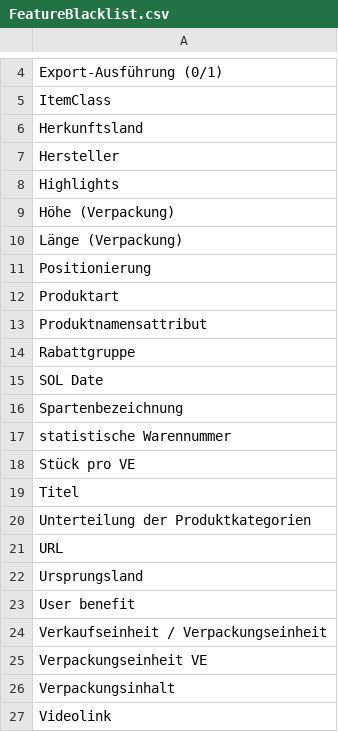
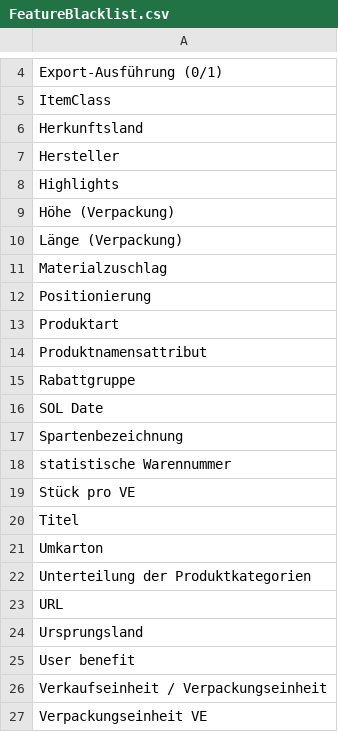
Before and after one commit to HenrikPilz/BMEcatConverter, a CSV file: documents/BMEcat/version/FeatureBlacklist.csv, drawn as a sheet; only a part is shown, gaps mark what is left out; the shorter side is filled out with more unchanged rows; the diff names each change by its address in the sheet, - before the commit and + after, or states it on an @@ line.

Commit message:
Blackulist updated

```diff
--- a/documents/BMEcat/version/FeatureBlacklist.csv
+++ b/documents/BMEcat/version/FeatureBlacklist.csv
+row 11: Materialzuschlag
+row 21: Umkarton
```
